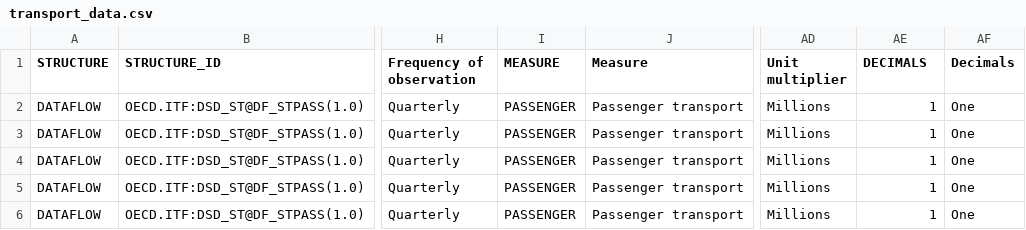
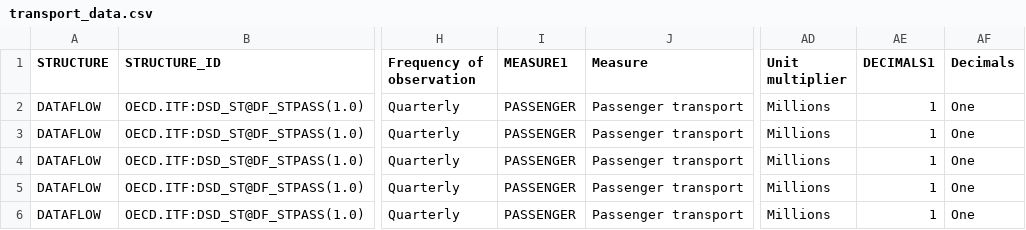
Before and after one commit to faurdent/deutsche-telekom-hackathon, a CSV file: backend/data/datasets/transport_data.csv, drawn as a sheet; only a part is shown, gaps mark what is left out; the diff names each change by its address in the sheet, - before the commit and + after, or states it on an @@ line.

```diff
--- a/backend/data/datasets/transport_data.csv
+++ b/backend/data/datasets/transport_data.csv
-I1: MEASURE
+I1: MEASURE1
-AE1: DECIMALS
+AE1: DECIMALS1
```
Also changed, not shown: 3 other files.
